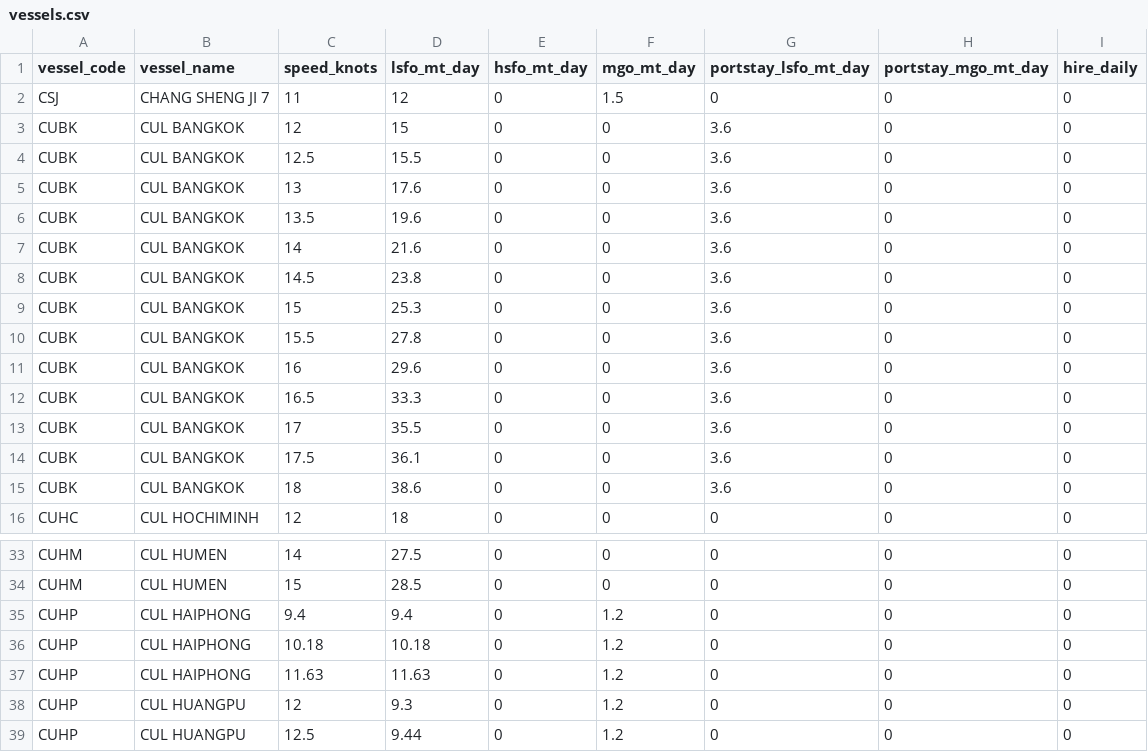
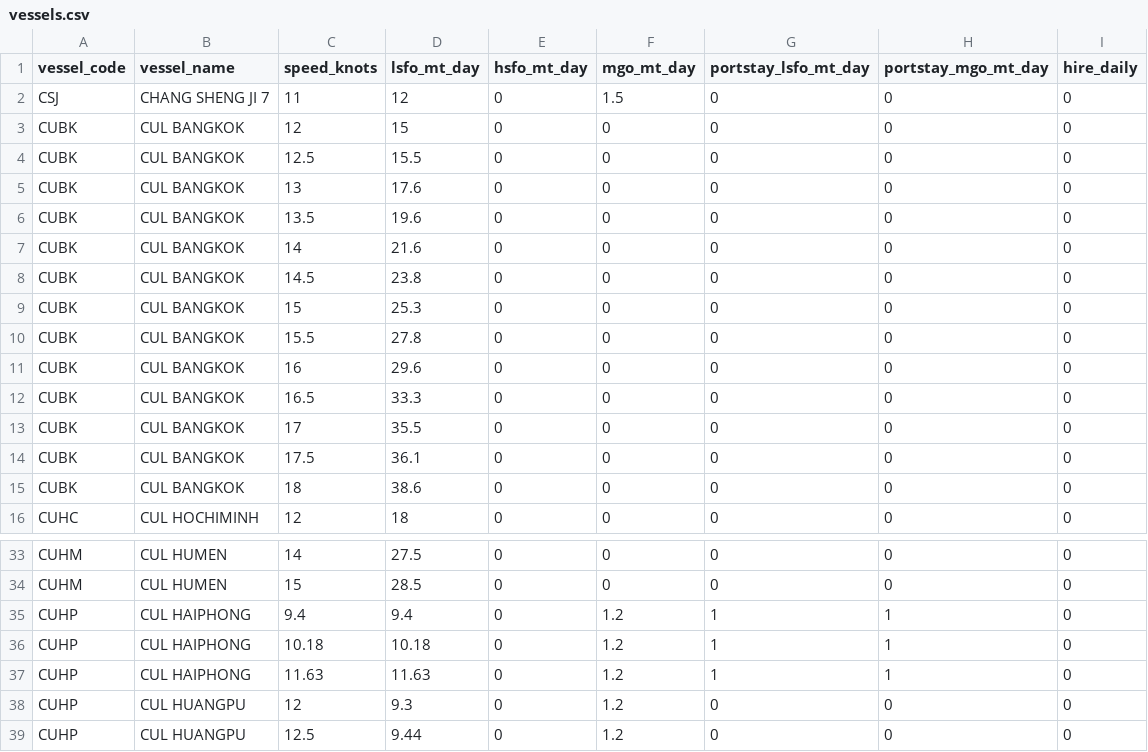
Before and after one commit to LeahLiuL/Schedule-Simulation, a CSV file: shipping_data/vessels.csv, drawn as a sheet; only a part is shown, gaps mark what is left out.

Commit message:
Update vessels.csv via Data Manager (2026-07-01)

```diff
--- a/shipping_data/vessels.csv
+++ b/shipping_data/vessels.csv
@@ -2,15 +2,15 @@ vessel_code,vessel_name,speed_knots,lsfo_mt_day,hsfo_mt_day,mgo_mt_day,portstay_
 CSJ,CHANG SHENG JI 7,11,12,0,1.5,0,0,0
-CUBK,CUL BANGKOK,12,15,0,0,3.6,0,0
-CUBK,CUL BANGKOK,12.5,15.5,0,0,3.6,0,0
-CUBK,CUL BANGKOK,13,17.6,0,0,3.6,0,0
-CUBK,CUL BANGKOK,13.5,19.6,0,0,3.6,0,0
-CUBK,CUL BANGKOK,14,21.6,0,0,3.6,0,0
-CUBK,CUL BANGKOK,14.5,23.8,0,0,3.6,0,0
-CUBK,CUL BANGKOK,15,25.3,0,0,3.6,0,0
-CUBK,CUL BANGKOK,15.5,27.8,0,0,3.6,0,0
-CUBK,CUL BANGKOK,16,29.6,0,0,3.6,0,0
-CUBK,CUL BANGKOK,16.5,33.3,0,0,3.6,0,0
-CUBK,CUL BANGKOK,17,35.5,0,0,3.6,0,0
-CUBK,CUL BANGKOK,17.5,36.1,0,0,3.6,0,0
-CUBK,CUL BANGKOK,18,38.6,0,0,3.6,0,0
+CUBK,CUL BANGKOK,12,15,0,0,0,0,0
+CUBK,CUL BANGKOK,12.5,15.5,0,0,0,0,0
+CUBK,CUL BANGKOK,13,17.6,0,0,0,0,0
+CUBK,CUL BANGKOK,13.5,19.6,0,0,0,0,0
+CUBK,CUL BANGKOK,14,21.6,0,0,0,0,0
+CUBK,CUL BANGKOK,14.5,23.8,0,0,0,0,0
+CUBK,CUL BANGKOK,15,25.3,0,0,0,0,0
+CUBK,CUL BANGKOK,15.5,27.8,0,0,0,0,0
+CUBK,CUL BANGKOK,16,29.6,0,0,0,0,0
+CUBK,CUL BANGKOK,16.5,33.3,0,0,0,0,0
+CUBK,CUL BANGKOK,17,35.5,0,0,0,0,0
+CUBK,CUL BANGKOK,17.5,36.1,0,0,0,0,0
+CUBK,CUL BANGKOK,18,38.6,0,0,0,0,0
 CUHC,CUL HOCHIMINH,12,18,0,0,0,0,0
@@ -34,5 +34,5 @@ CUHM,CUL HUMEN,14,27.5,0,0,0,0,0
 CUHM,CUL HUMEN,15,28.5,0,0,0,0,0
-CUHP,CUL HAIPHONG,9.4,9.4,0,1.2,0,0,0
-CUHP,CUL HAIPHONG,10.18,10.18,0,1.2,0,0,0
-CUHP,CUL HAIPHONG,11.63,11.63,0,1.2,0,0,0
+CUHP,CUL HAIPHONG,9.4,9.4,0,1.2,1,1,0
+CUHP,CUL HAIPHONG,10.18,10.18,0,1.2,1,1,0
+CUHP,CUL HAIPHONG,11.63,11.63,0,1.2,1,1,0
 CUHP,CUL HUANGPU,12,9.3,0,1.2,0,0,0
```
